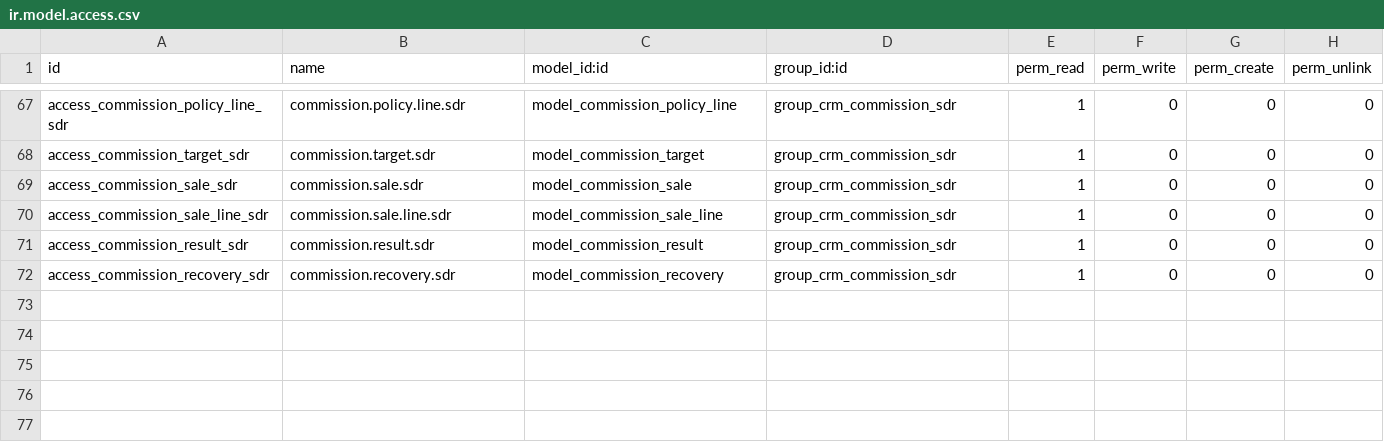
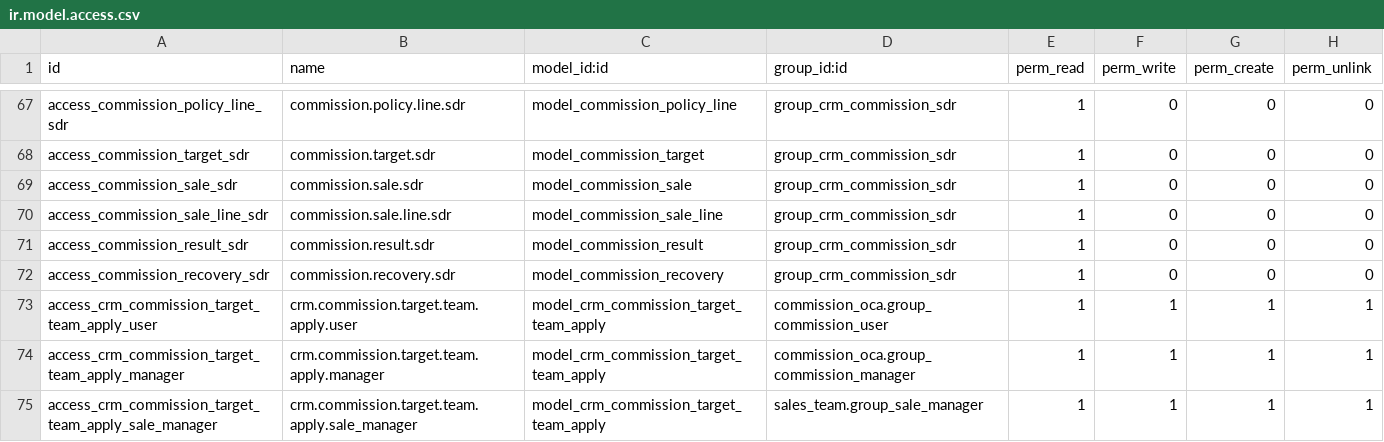
Before and after one commit to MadooIT-Solutions/crm-iomr, a CSV file: crm_commissions/security/ir.model.access.csv, drawn as a sheet; only a part is shown, gaps mark what is left out; the diff names each change by its address in the sheet, - before the commit and + after, or states it on an @@ line.

```diff
--- a/crm_commissions/security/ir.model.access.csv
+++ b/crm_commissions/security/ir.model.access.csv
+row 73: access_crm_commission_target_team_apply_user | crm.commission.target.team.apply.user | model_crm_commission_target_team_apply | commission_oca.group_commission_user | 1 | 1 | 1 | 1
+row 74: access_crm_commission_target_team_apply_manager | crm.commission.target.team.apply.manager | model_crm_commission_target_team_apply | commission_oca.group_commission_manager | 1 | 1 | 1 | 1
+row 75: access_crm_commission_target_team_apply_sale_manager | crm.commission.target.team.apply.sale_manager | model_crm_commission_target_team_apply | sales_team.group_sale_manager | 1 | 1 | 1 | 1
```
Also changed, not shown: 4 other files.
